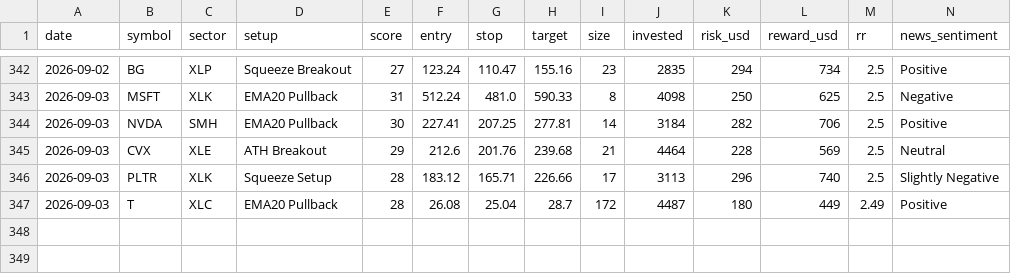
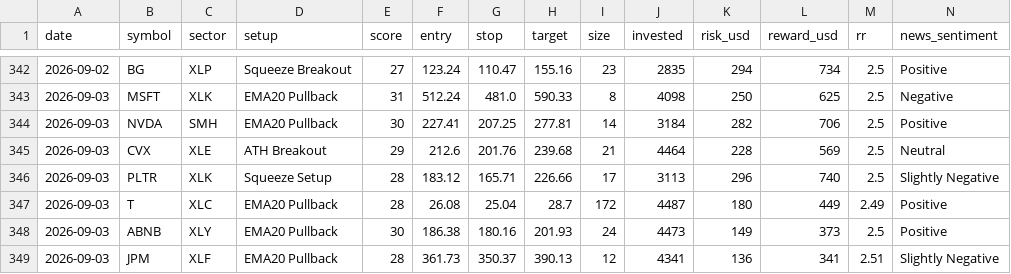
Before and after one commit to prabha-v2/swing-trading-agent-us, a CSV file: trade_log.csv, drawn as a sheet; only a part is shown, gaps mark what is left out; rows hold the shown columns only; the diff names each change by its address in the sheet, - before the commit and + after, or states it on an @@ line.

```diff
--- a/trade_log.csv
+++ b/trade_log.csv
+row 348: 2026-09-03 | ABNB | XLY | EMA20 Pullback | 30 | 186.38 | 180.16 | 201.93 | 24 | 4473 | 149 | 373 | 2.5 | Positive
+row 349: 2026-09-03 | JPM | XLF | EMA20 Pullback | 28 | 361.73 | 350.37 | 390.13 | 12 | 4341 | 136 | 341 | 2.51 | Slightly Negative
```
